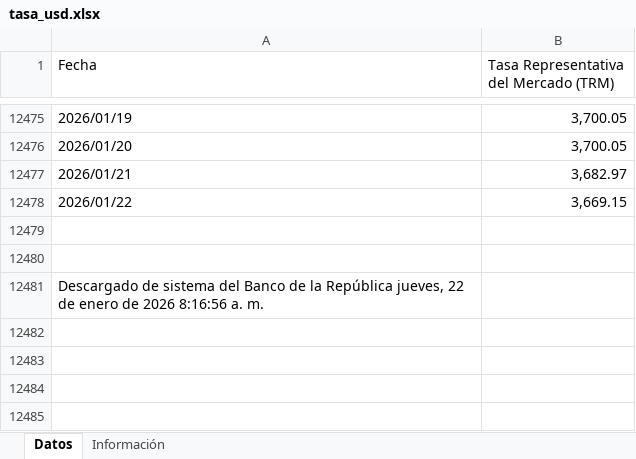
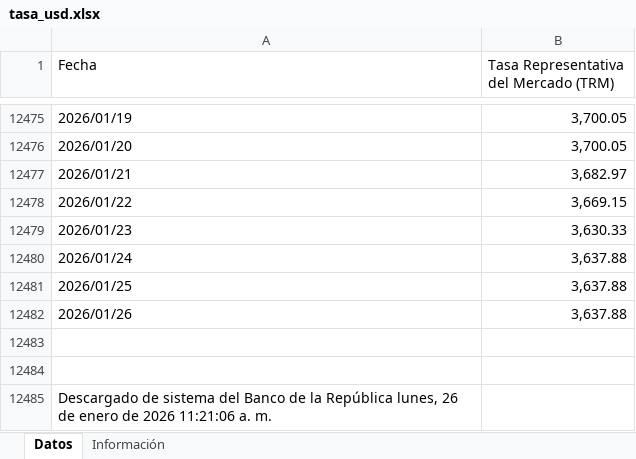
Before and after one commit to victorferreiradev/Cambio-Colombia, an Excel workbook: data/tasa_usd.xlsx, sheet Datos, drawn as a sheet; only a part is shown, gaps mark what is left out; values as stored, in another font and other column widths than the file's, no borders; addresses are those after the commit; the diff names each change by its address in the sheet, - before the commit and + after, or states it on an @@ line.

```diff
--- a/data/tasa_usd.xlsx (sheet Datos)
+++ b/data/tasa_usd.xlsx (sheet Datos)
+row 12479: 2026/01/23 | 3,630.33
+row 12480: 2026/01/24 | 3,637.88
+row 12481: 2026/01/25 | 3,637.88
+row 12482: 2026/01/26 | 3,637.88
-A12485 (Fecha): …la República jueves, 22 de enero de 2026 8:16:56 a. m.
+A12485 (Fecha): …la República lunes, 26 de enero de 2026 11:21:06 a. m.
```
Also changed, not shown: data/tasa_eur.xlsx.
